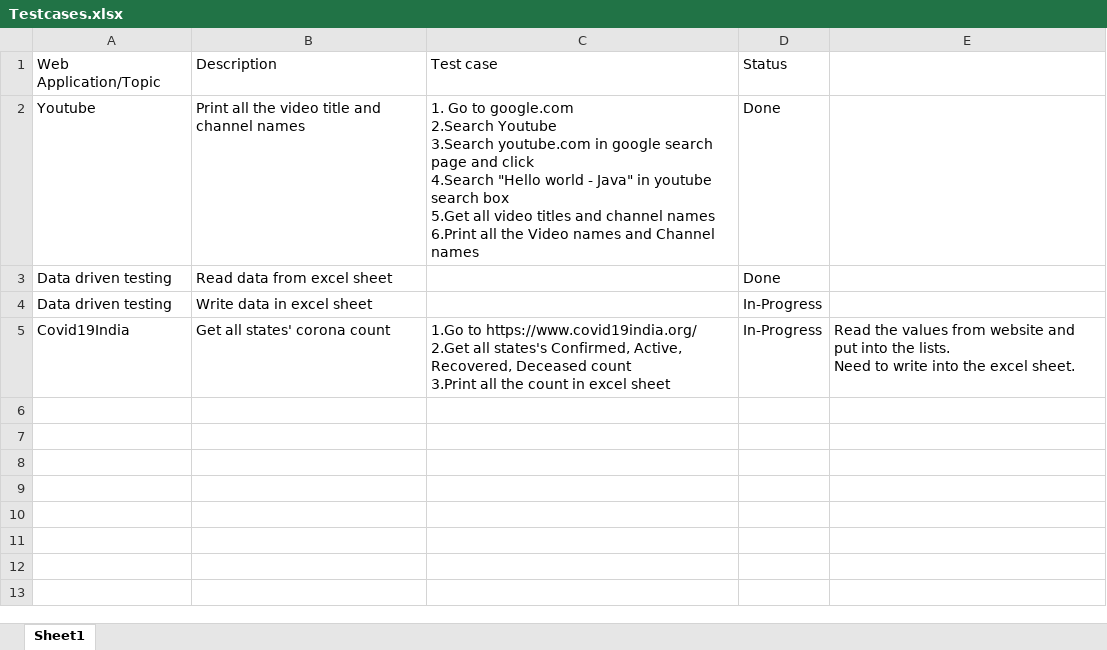
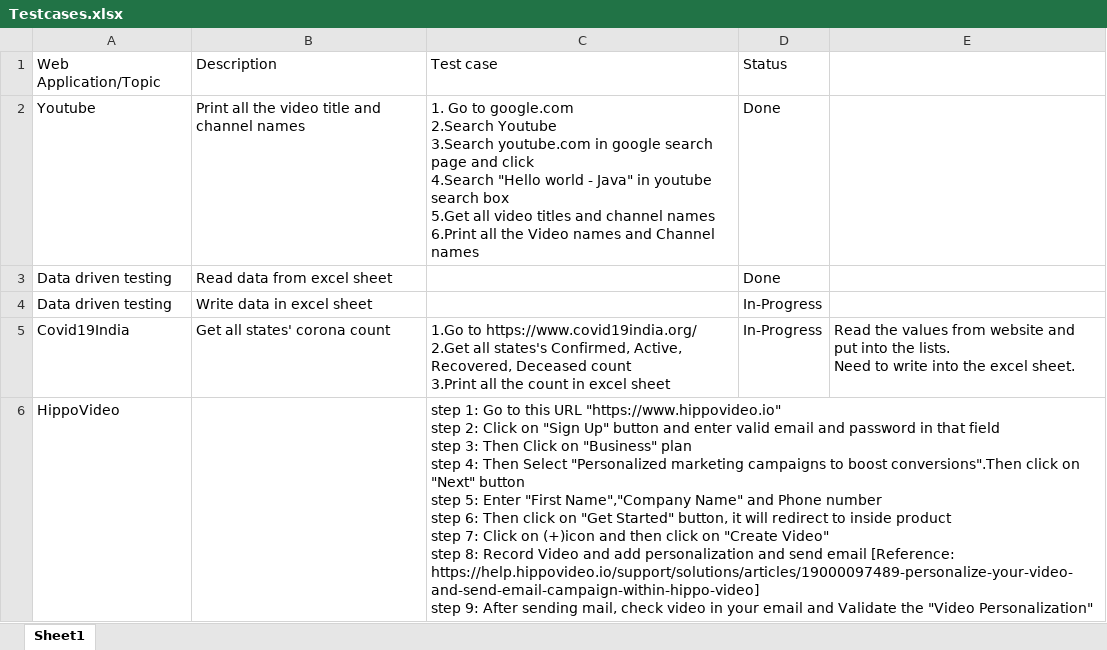
Before and after one commit to Saravanaprasath/seleniumwithjava, an Excel workbook: src/main/resources/testcases/Testcases.xlsx, sheet Sheet1, drawn as a sheet; values as stored, in another font and other column widths than the file's, no borders; ↵ is a line break in a cell; the diff names each change by its address in the sheet, - before the commit and + after, or states it on an @@ line.

```diff
--- a/src/main/resources/testcases/Testcases.xlsx (sheet Sheet1)
+++ b/src/main/resources/testcases/Testcases.xlsx (sheet Sheet1)
+row 6: HippoVideo |  | step 1: Go to this URL "https://www.hippovideo.io" ↵ step 2: Click on "Sign Up" button and enter valid email and password in that field ↵ step 3: Then Click on "Business" plan ↵ step 4: Then Select "Personalized marketing campaigns to boost conversions".Then click on "Next" button ↵ step 5: Enter "First Name","Company Name" and Phone number ↵ step 6: Then click on "Get Started" button, it will redirect to inside product ↵ step 7: Click on (+)icon and then click on "Create Video" ↵ step 8: Record Video and add personalization and send email [Reference: https://help.hippovideo.io/support/solutions/articles/19000097489-personalize-your-video-and-send-email-campaign-within-hippo-video] ↵ step 9: After sending mail, check video in your email and Validate the "Video Personalization"
```
Also changed, not shown: 25 other files.
